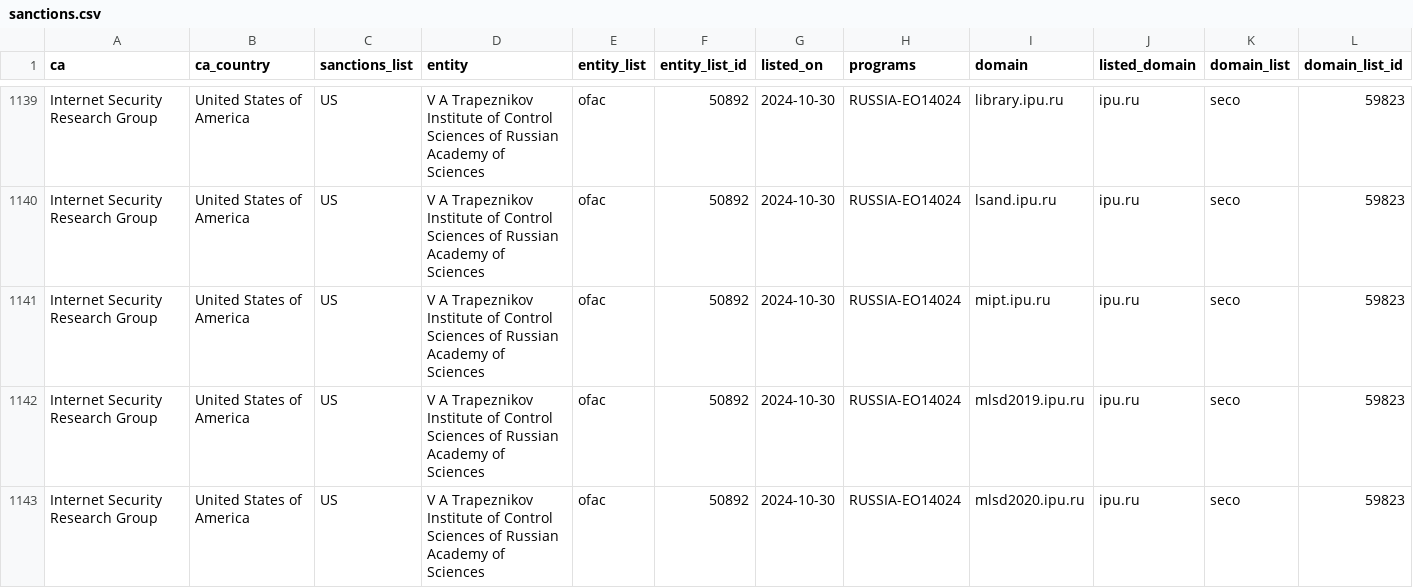
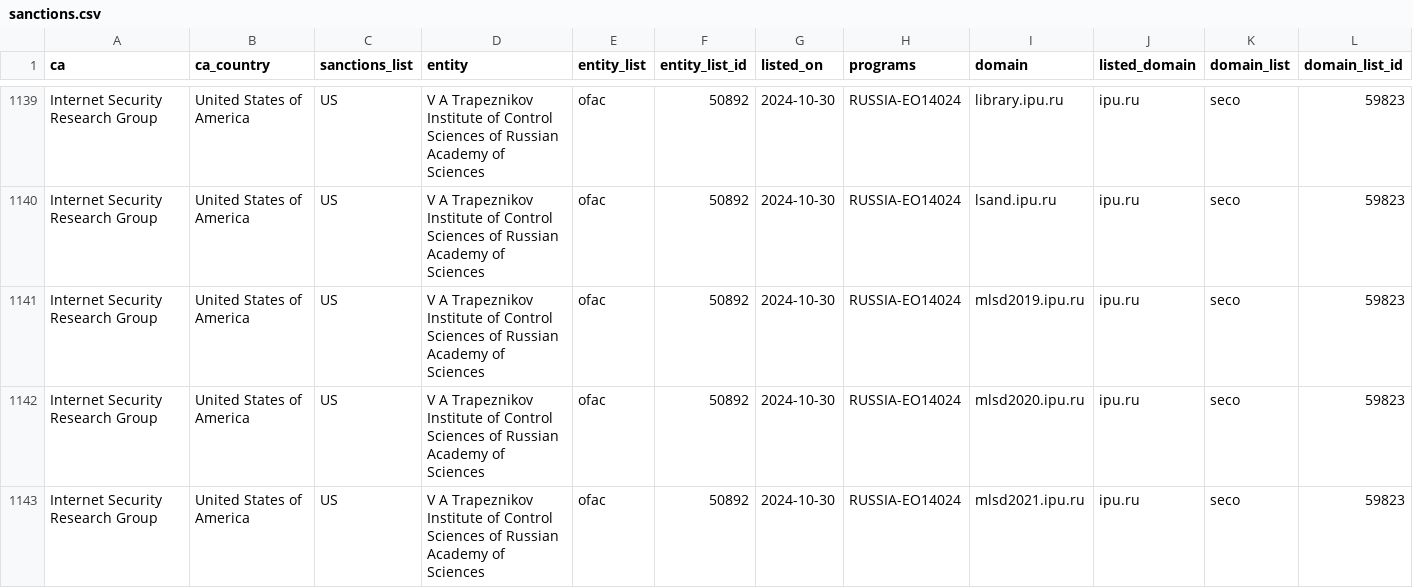
Before and after one commit to Sec-Wayne/ct-sanctions-watch, a CSV file: sanctions.csv, drawn as a sheet; only a part is shown, gaps mark what is left out; the shorter side is filled out with more unchanged rows; rows hold the shown columns only; the diff names each change by its address in the sheet, - before the commit and + after, or states it on an @@ line.

Commit message:
Removed certs for Internet Security Research Group x1

```diff
--- a/sanctions.csv
+++ b/sanctions.csv
-row 1141: Internet Security Research Group | United States of America | US | V A Trapeznikov Institute of Control Sciences of Russian Academy of Sciences | ofac | 50892 | 2024-10-30 | RUSSIA-EO14024 | mipt.ipu.ru | ipu.ru | seco | 59823
```
Also changed, not shown: 3 other files.
